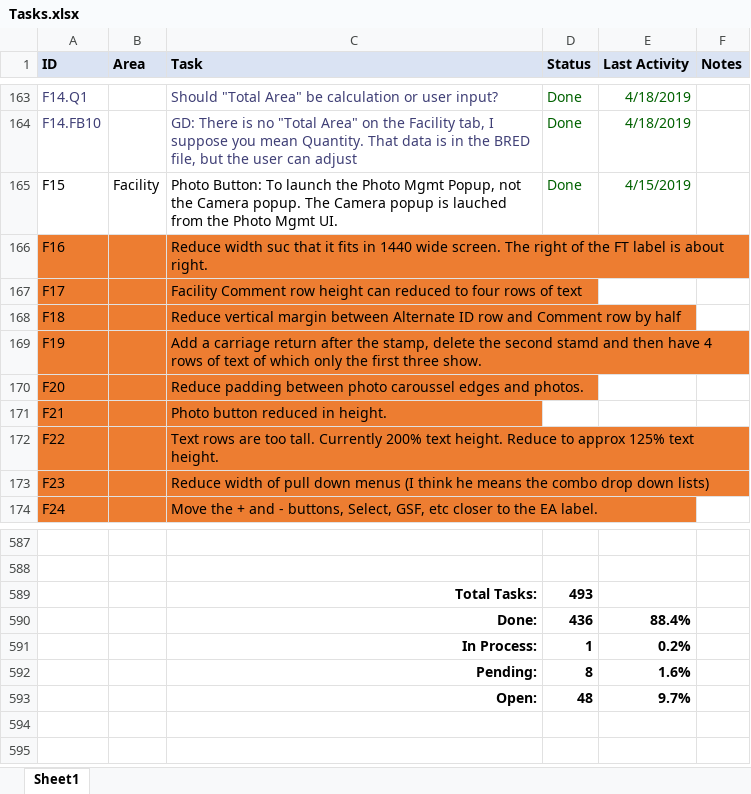
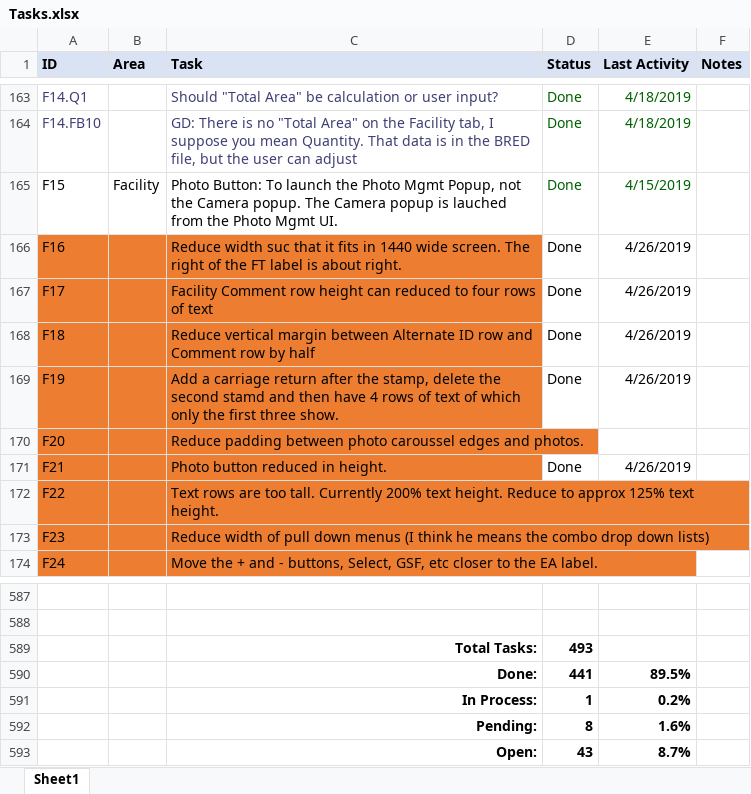
Before and after one commit to RichardHaggard/BDC, an Excel workbook: BDC_V1/BDC_V1/Documents/Tasks.xlsx, sheet Sheet1, drawn as a sheet; only a part is shown, gaps mark what is left out; values as stored, in another font and other column widths than the file's, no borders; conditional formats not drawn; removed rows and columns are numbered as before the commit, all else as after; the diff names each change by its address in the sheet, - before the commit and + after, or states it on an @@ line.

```diff
--- a/BDC_V1/BDC_V1/Documents/Tasks.xlsx (sheet Sheet1)
+++ b/BDC_V1/BDC_V1/Documents/Tasks.xlsx (sheet Sheet1)
-D166:D169 (Status): (empty)
+D166:D169 (Status): Done
-E166:E169 (Last Activity): (empty)
+E166:E169 (Last Activity): 4/26/2019
-D171 (Status): (empty)
+D171 (Status): Done
-E171 (Last Activity): (empty)
+E171 (Last Activity): 4/26/2019
-row 590:  |  | Done: | 436 | 88.4%
+row 590:  |  | Done: | 441 | 89.5%
-row 593:  |  | Open: | 48 | 9.7%
+row 593:  |  | Open: | 43 | 8.7%
```
Also changed, not shown: 5 other files.
